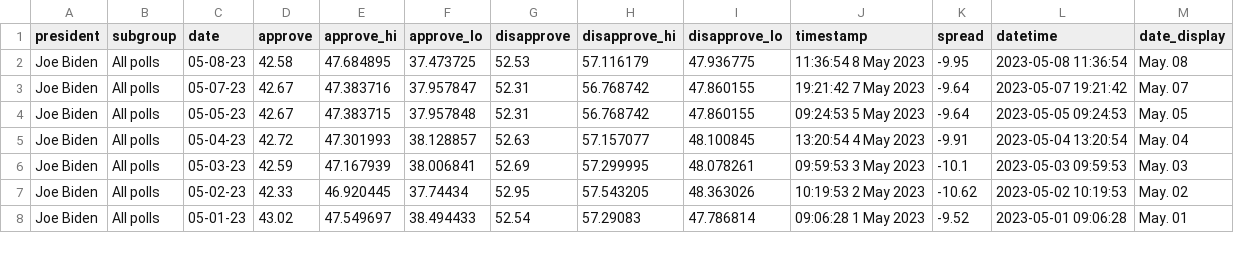
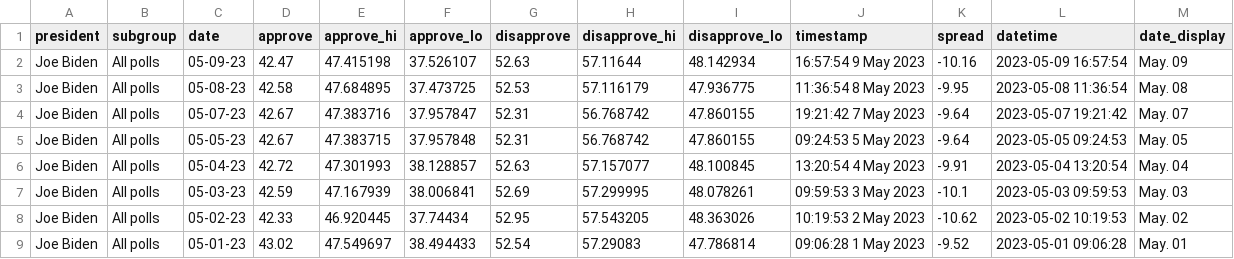
Before and after one commit to stiles/biden-polls, a CSV file: data/processed/biden_approval_trend_538_all_polls.csv, drawn as a sheet; only a part is shown; the diff names each change by its address in the sheet, - before the commit and + after, or states it on an @@ line.

```diff
--- a/data/processed/biden_approval_trend_538_all_polls.csv
+++ b/data/processed/biden_approval_trend_538_all_polls.csv
+row 2: Joe Biden | All polls | 05-09-23 | 42.47 | 47.415198 | 37.526107 | 52.63 | 57.11644 | 48.142934 | 16:57:54 9 May 2023 | -10.16 | 2023-05-09 16:57:54 | May. 09
```
Also changed, not shown: data/processed/biden_approval_trend_538_adults.csv, data/processed/biden_approval_trend_538_latest_adults.csv, 3 other files.
